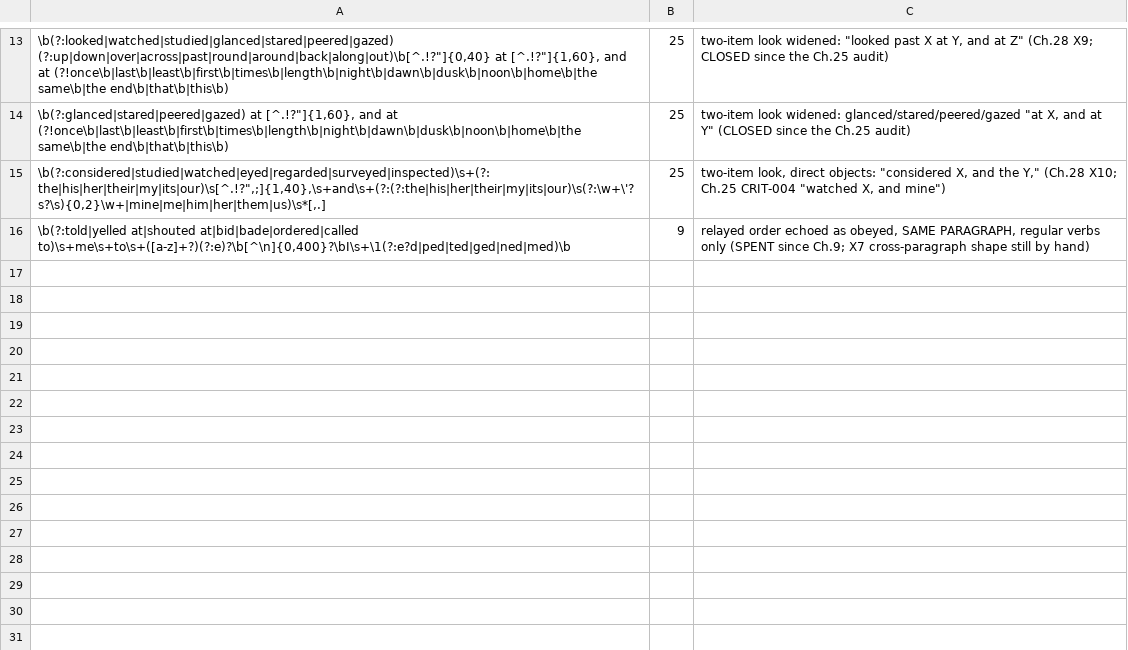
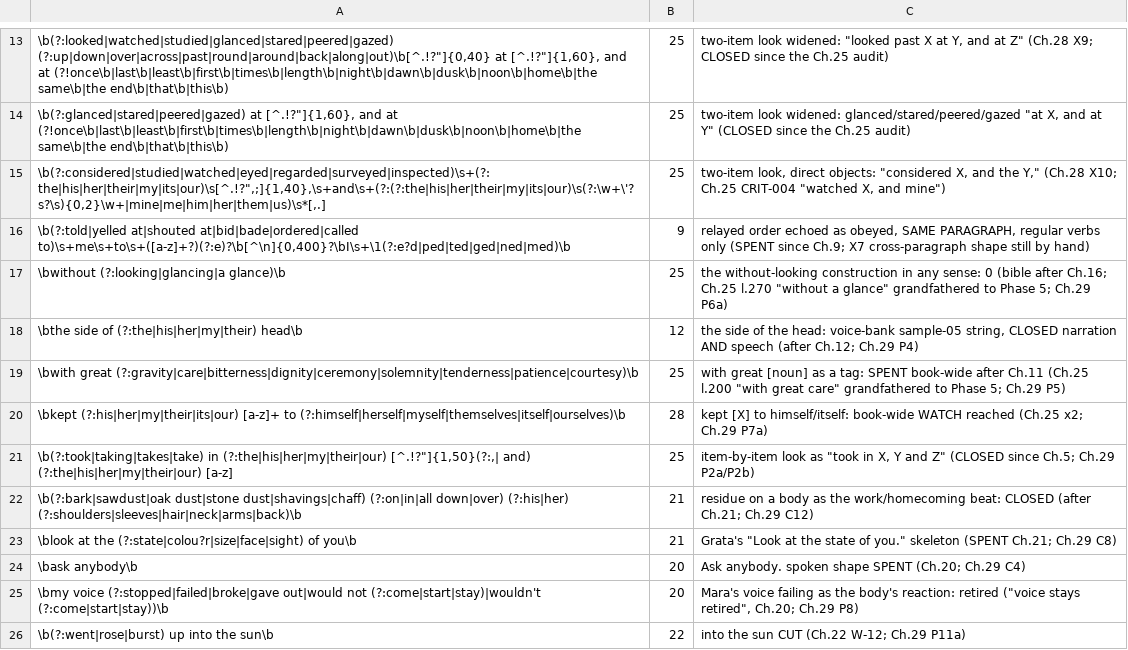
Before and after one commit to knightdx91-alt/Books, a TSV file: books/the-hour-of-ash/tools/closed_ledger.tsv, drawn as a sheet; only a part is shown, gaps mark what is left out; the diff names each change by its address in the sheet, - before the commit and + after, or states it on an @@ line.

```diff
--- a/books/the-hour-of-ash/tools/closed_ledger.tsv
+++ b/books/the-hour-of-ash/tools/closed_ledger.tsv
+row 17: \bwithout (?:looking|glancing|a glance)\b | 25 | the without-looking construction in any sense: 0 (bible after Ch.16; Ch.25 l.270 "without a glance" grandfathered to Phase 5; Ch.29 P6a)
+row 18: \bthe side of (?:the|his|her|my|their) head\b | 12 | the side of the head: voice-bank sample-05 string, CLOSED narration AND speech (after Ch.12; Ch.29 P4)
+row 19: \bwith great (?:gravity|care|bitterness|dignity|ceremony|solemnity|tenderness|patience|courtesy)\b | 25 | with great [noun] as a tag: SPENT book-wide after Ch.11 (Ch.25 l.200 "with great care" grandfathered to Phase 5; Ch.29 P5)
+row 20: \bkept (?:his|her|my|their|its|our) [a-z]+ to (?:himself|herself|myself|themselves|itself|ourselves)\b | 28 | kept [X] to himself/itself: book-wide WATCH reached (Ch.25 x2; Ch.29 P7a)
+row 21: \b(?:took|taking|takes|take) in (?:the|his|her|my|their|our) [^.!?"]{1,50}(?:,| and) (?:the|his|her|my|their|our) [a-z] | 25 | item-by-item look as "took in X, Y and Z" (CLOSED since Ch.5; Ch.29 P2a/P2b)
+row 22: \b(?:bark|sawdust|oak dust|stone dust|shavings|chaff) (?:on|in|all down|over) (?:his|her) (?:shoulders|sleeves|hair|neck|arms|back)\b | 21 | residue on a body as the work/homecoming beat: CLOSED (after Ch.21; Ch.29 C12)
+row 23: \blook at the (?:state|colou?r|size|face|sight) of you\b | 21 | Grata's "Look at the state of you." skeleton (SPENT Ch.21; Ch.29 C8)
+row 24: \bask anybody\b | 20 | Ask anybody. spoken shape SPENT (Ch.20; Ch.29 C4)
+row 25: \bmy voice (?:stopped|failed|broke|gave out|would not (?:come|start|stay)|wouldn't (?:come|start|stay))\b | 20 | Mara's voice failing as the body's reaction: retired ("voice stays retired", Ch.20; Ch.29 P8)
+row 26: \b(?:went|rose|burst) up into the sun\b | 22 | into the sun CUT (Ch.22 W-12; Ch.29 P11a)
```
Also changed, not shown: 3 other files.
